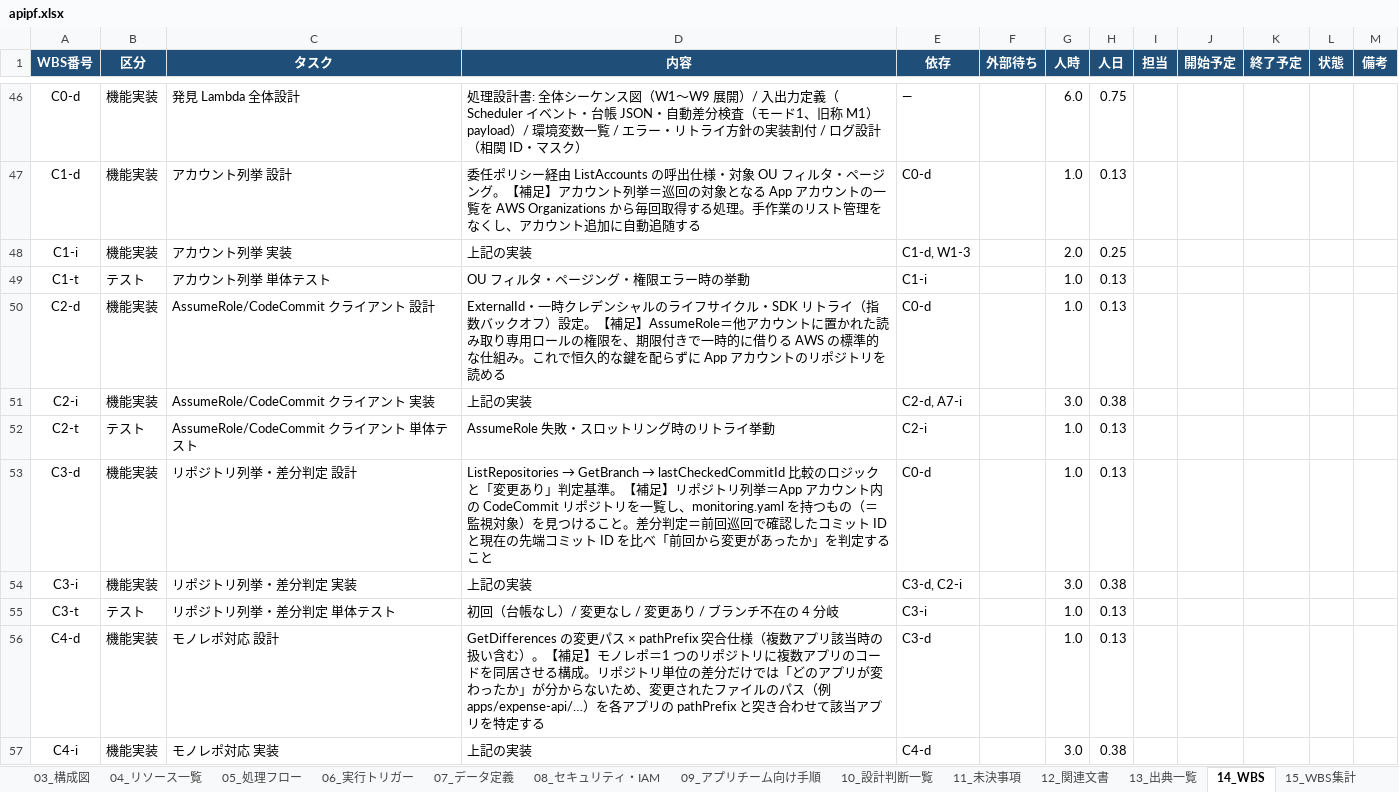
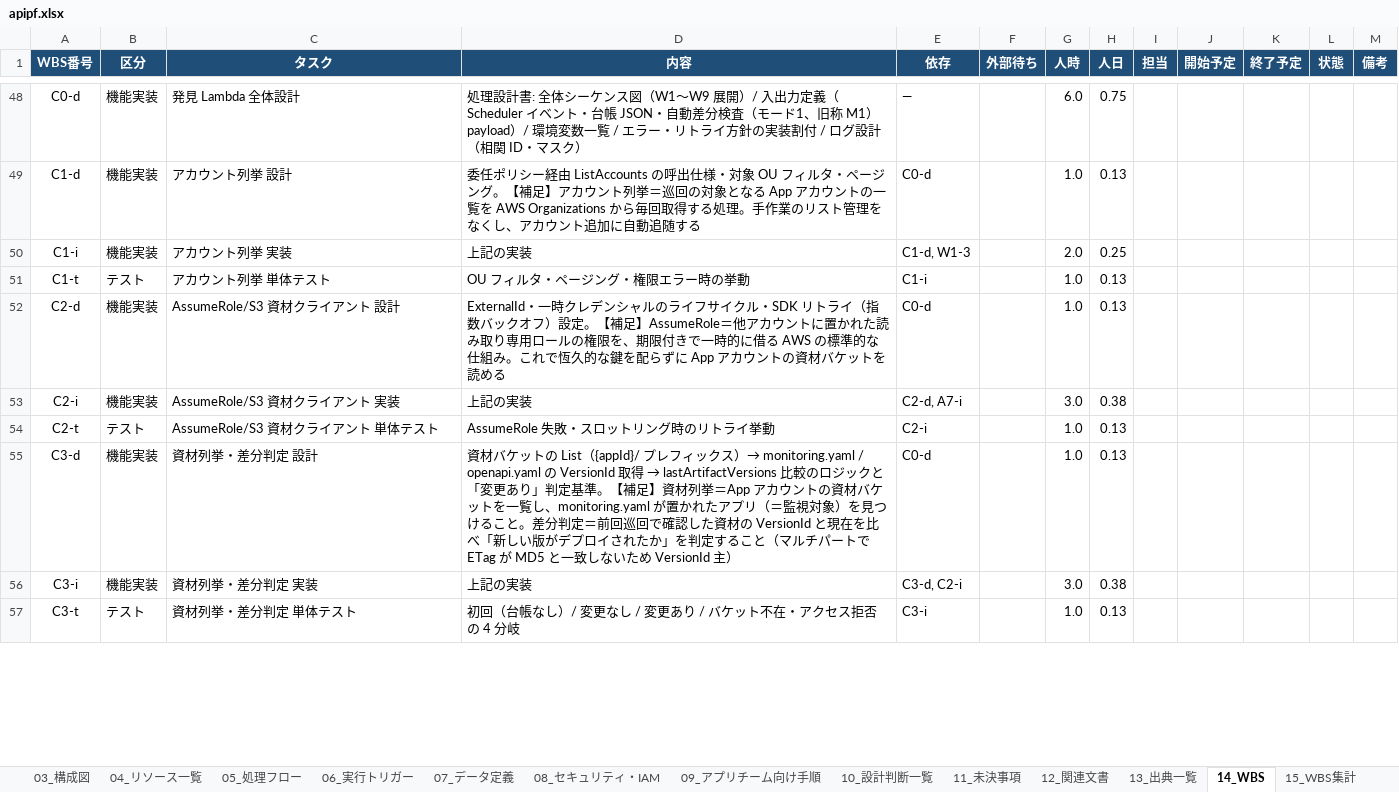
Before and after one commit to suepie/aws-atuh-poc, an Excel workbook: doc/excel/apipf.xlsx, sheet 14_WBS, drawn as a sheet; only a part is shown, gaps mark what is left out; values as stored, in another font and other column widths than the file's, no borders; removed rows and columns are numbered as before the commit, all else as after; the diff covers the shown part only; the diff names each change by its address in the sheet, - before the commit and + after, or states it on an @@ line.

```diff
--- a/doc/excel/apipf.xlsx (sheet 14_WBS)
+++ b/doc/excel/apipf.xlsx (sheet 14_WBS)
-C52 (タスク): AssumeRole/CodeCommit クライアント 設計
+C52 (タスク): AssumeRole/S3 資材クライアント 設計
-D52 (内容): …時的に借りる AWS の標準的な仕組み。これで恒久的な鍵を配らずに App アカウントのリポジトリを読める
+D52 (内容): …時的に借る AWS の標準的な仕組み。これで恆久的な鍵を配らずに App アカウントの資材バケットを読める
-C53 (タスク): AssumeRole/CodeCommit クライアント 実装
+C53 (タスク): AssumeRole/S3 資材クライアント 実装
-C54 (タスク): AssumeRole/CodeCommit クライアント 単体テスト
+C54 (タスク): AssumeRole/S3 資材クライアント 単体テスト
-C55 (タスク): リポジトリ列挙・差分判定 設計
+C55 (タスク): 資材列挙・差分判定 設計
@@ D55 (内容): ListRepositories → GetBranch → lastCheckedCommitId 比較のロジックと「変更あり」判定基準。【補足】リポジトリ列挙＝App アカウント内の CodeCommit リポジトリを一覧し、monitoring.yaml を持つもの（＝監視対象）を見つけること。差分判定＝前回巡回で確認したコミット ID と現在の先端コミット ID を比べ「前回から変更があったか」を判定すること → 資材バケットの List（{appId}/ プレフィックス）→ monitoring.yaml / openapi.yaml の VersionId 取得 → lastArtifactVersions 比較のロジックと「変更あり」判定基準。【補足】資材列挙＝App アカウントの資材バケットを一覧し、monitoring.yaml が置かれたアプリ（＝監視対象）を見つけること。差分判定＝前回巡回で確認した資材の VersionId と現在を比べ「新しい版がデプロイされたか」を判定すること（マルチパートで ETag が MD5 と一致しないため VersionId 主） @@
-C56 (タスク): リポジトリ列挙・差分判定 実装
+C56 (タスク): 資材列挙・差分判定 実装
-C57 (タスク): リポジトリ列挙・差分判定 単体テスト
+C57 (タスク): 資材列挙・差分判定 単体テスト
-D57 (内容): 初回（台帳なし）/ 変更なし / 変更あり / ブランチ不在の 4 分岐
+D57 (内容): 初回（台帳なし）/ 変更なし / 変更あり / バケット不在・アクセス拒否 の 4 分岐
-row 56: C4-d | 機能実装 | モノレポ対応 設計 | GetDifferences の変更パス × pathPrefix 突合仕様（複数アプリ該当時の扱い含む）。【補足】モノレポ＝1 つのリポジトリに複数アプリのコードを同居させる構成。リポジトリ単位の差分だけでは「どのアプリが変わったか」が分からないため、変更されたファイルのパス（例 apps/expense-api/…）を各アプリの pathPrefix と突き合わせて該当アプリを特定する | C3-d |  | 1.0 | 0.13
-row 57: C4-i | 機能実装 | モノレポ対応 実装 | 上記の実装 | C4-d |  | 3.0 | 0.38
```
Also changed, not shown: 4 added rows, 4 removed rows and 24 edited cells elsewhere in this sheet, formulas that keep their value, doc/excel/認証タスク.xlsx, 2 other files.
